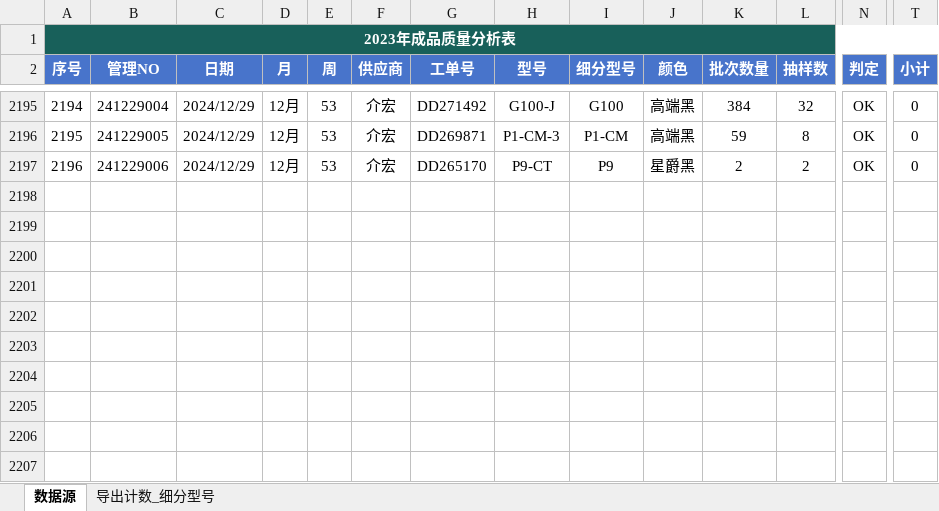
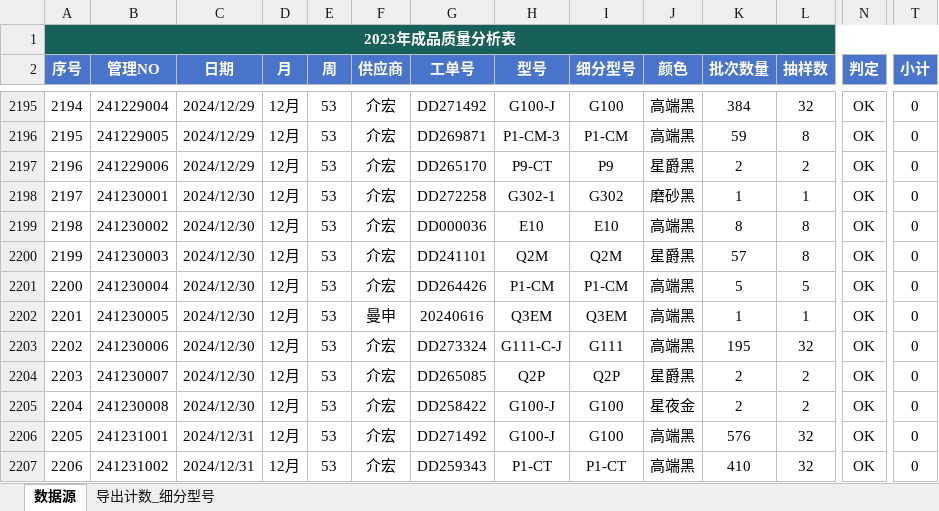
Before and after one commit to jayqunding1988/python_to_charts, an Excel workbook: product_data_of_oem.xlsx, sheet 数据源, drawn as a sheet; only a part is shown, gaps mark what is left out; values as stored, in another font and other column widths than the file's, no borders; conditional formats and table styles not drawn; rows hold the shown columns only; the diff names each change by its address in the sheet, - before the commit and + after, or states it on an @@ line.

Commit message:
excel data

```diff
--- a/product_data_of_oem.xlsx (sheet 数据源)
+++ b/product_data_of_oem.xlsx (sheet 数据源)
+row 2198: 2197 | 241230001 | 2024/12/30 | 12月 | 53 | 介宏 | DD272258 | G302-1 | G302 | 磨砂黑 | 1 | 1 | OK | 0
+row 2199: 2198 | 241230002 | 2024/12/30 | 12月 | 53 | 介宏 | DD000036 | E10 | E10 | 高端黑 | 8 | 8 | OK | 0
+row 2200: 2199 | 241230003 | 2024/12/30 | 12月 | 53 | 介宏 | DD241101 | Q2M | Q2M | 星爵黑 | 57 | 8 | OK | 0
+row 2201: 2200 | 241230004 | 2024/12/30 | 12月 | 53 | 介宏 | DD264426 | P1-CM | P1-CM | 高端黑 | 5 | 5 | OK | 0
+row 2202: 2201 | 241230005 | 2024/12/30 | 12月 | 53 | 曼申 | 20240616 | Q3EM | Q3EM | 高端黑 | 1 | 1 | OK | 0
+row 2203: 2202 | 241230006 | 2024/12/30 | 12月 | 53 | 介宏 | DD273324 | G111-C-J | G111 | 高端黑 | 195 | 32 | OK | 0
+row 2204: 2203 | 241230007 | 2024/12/30 | 12月 | 53 | 介宏 | DD265085 | Q2P | Q2P | 星爵黑 | 2 | 2 | OK | 0
+row 2205: 2204 | 241230008 | 2024/12/30 | 12月 | 53 | 介宏 | DD258422 | G100-J | G100 | 星夜金 | 2 | 2 | OK | 0
+row 2206: 2205 | 241231001 | 2024/12/31 | 12月 | 53 | 介宏 | DD271492 | G100-J | G100 | 高端黑 | 576 | 32 | OK | 0
+row 2207: 2206 | 241231002 | 2024/12/31 | 12月 | 53 | 介宏 | DD259343 | P1-CT | P1-CT | 高端黑 | 410 | 32 | OK | 0
```
